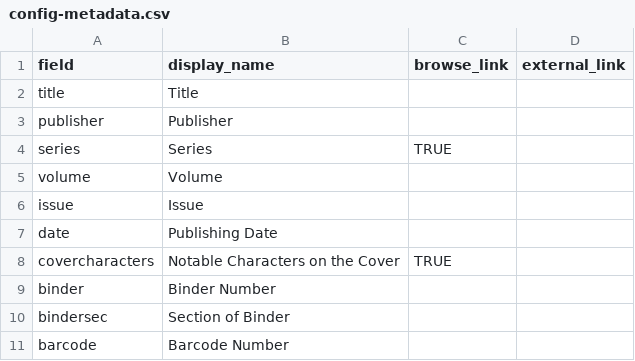
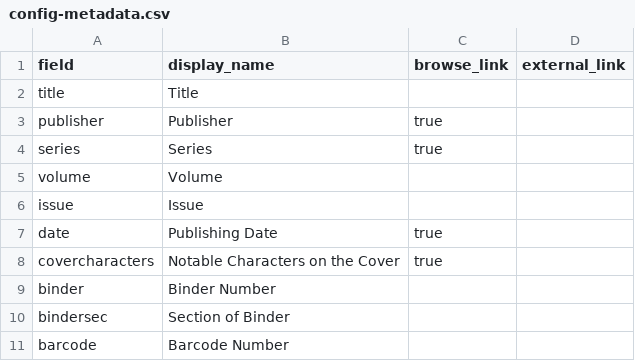
Before and after one commit to IITGalvinExplorationSpace/IIT-Comic-Collection, a CSV file: _data/config-metadata.csv, drawn as a sheet; only a part is shown.

Commit message:
Update config-metadata.csv

```diff
--- a/_data/config-metadata.csv
+++ b/_data/config-metadata.csv
@@ -2,8 +2,8 @@ field,display_name,browse_link,external_link
 title,Title,,
-publisher,Publisher,,
-series,Series,TRUE,
+publisher,Publisher,true,
+series,Series,true,
 volume,Volume,,
 issue,Issue,,
-date,Publishing Date,,
-covercharacters,Notable Characters on the Cover,TRUE,
+date,Publishing Date,true,
+covercharacters,Notable Characters on the Cover,true,
 binder,Binder Number,,
```
